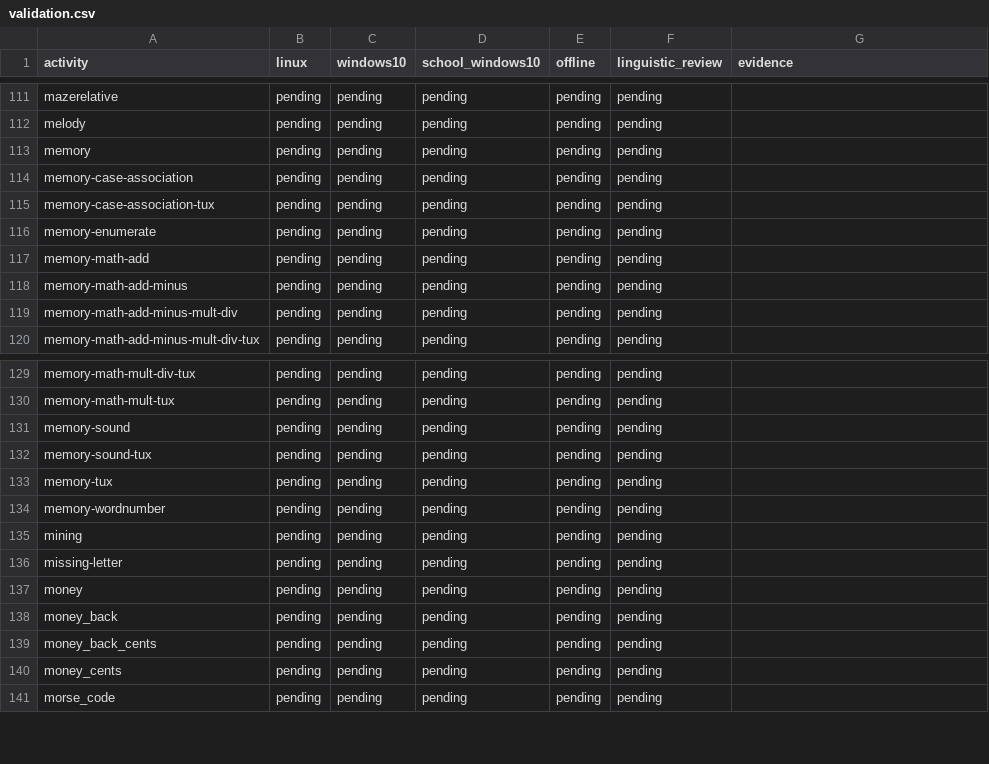
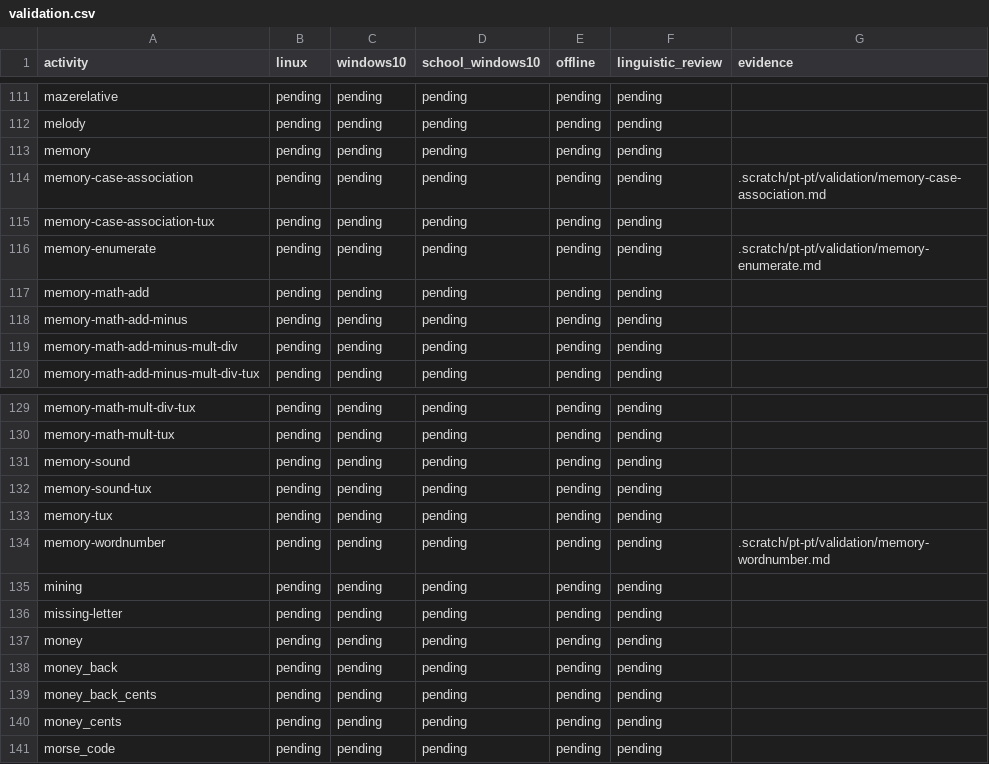
Before and after one commit to atilasos/GCompris-qt, a CSV file: .scratch/pt-pt/validation.csv, drawn as a sheet; only a part is shown, gaps mark what is left out.

Commit message:
docs: record sealed memory validation and crash diagnosis

```diff
--- a/.scratch/pt-pt/validation.csv
+++ b/.scratch/pt-pt/validation.csv
@@ -113,5 +113,5 @@ melody,pending,pending,pending,pending,pending,
 memory,pending,pending,pending,pending,pending,
-memory-case-association,pending,pending,pending,pending,pending,
+memory-case-association,pending,pending,pending,pending,pending,.scratch/pt-pt/validation/memory-case-association.md
 memory-case-association-tux,pending,pending,pending,pending,pending,
-memory-enumerate,pending,pending,pending,pending,pending,
+memory-enumerate,pending,pending,pending,pending,pending,.scratch/pt-pt/validation/memory-enumerate.md
 memory-math-add,pending,pending,pending,pending,pending,
@@ -133,3 +133,3 @@ memory-sound-tux,pending,pending,pending,pending,pending,
 memory-tux,pending,pending,pending,pending,pending,
-memory-wordnumber,pending,pending,pending,pending,pending,
+memory-wordnumber,pending,pending,pending,pending,pending,.scratch/pt-pt/validation/memory-wordnumber.md
 mining,pending,pending,pending,pending,pending,
```
Also changed, not shown: 1 other file.
